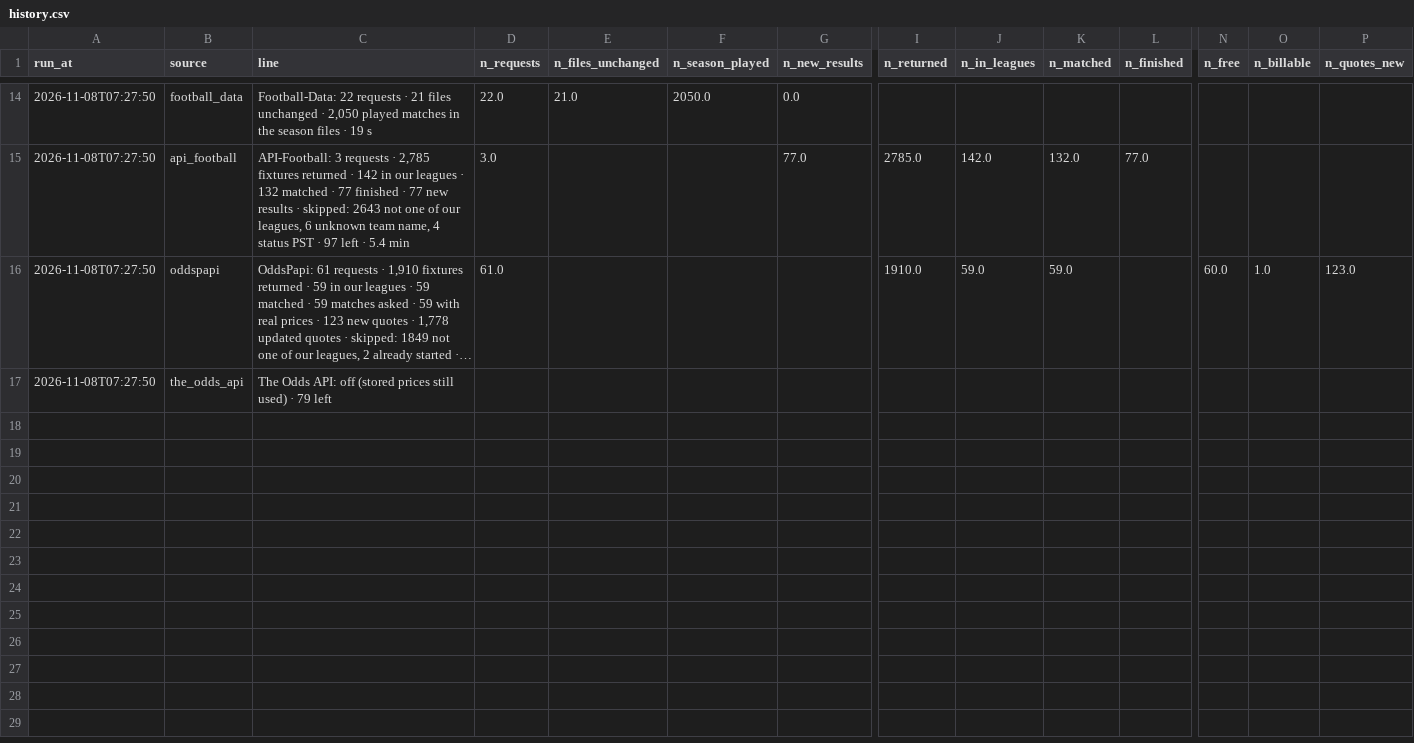
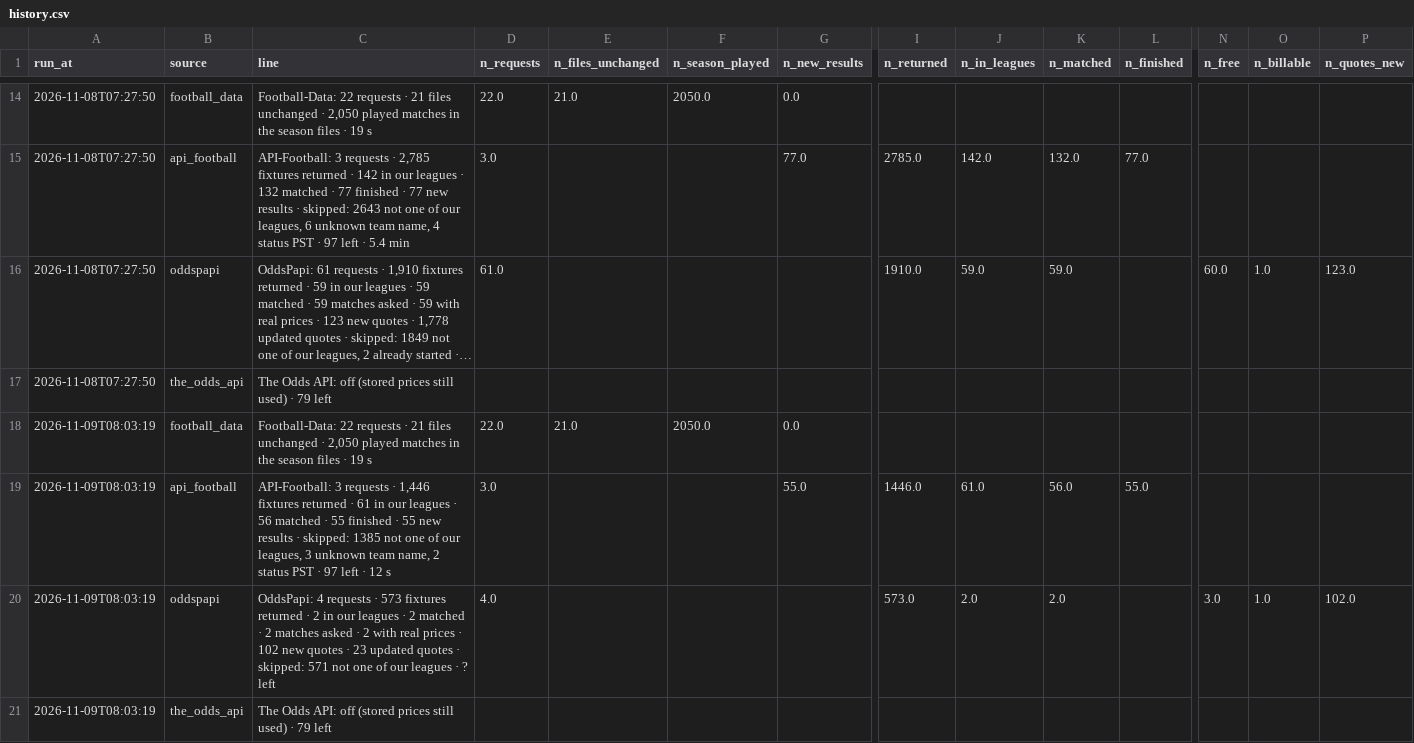
Before and after one commit to Andrew2014812/PredictionSystem, a CSV file: local_data/api/diagnostics/history.csv, drawn as a sheet; only a part is shown, gaps mark what is left out; long unchanged cells end in …; rows hold the shown columns only; the diff names each change by its address in the sheet, - before the commit and + after, or states it on an @@ line.

```diff
--- a/local_data/api/diagnostics/history.csv
+++ b/local_data/api/diagnostics/history.csv
+row 18: 2026-11-09T08:03:19 | football_data | Football-Data: 22 requests · 21 files unchanged · 2,050 played matches in the season files · 19 s | 22.0 | 21.0 | 2050.0 | 0.0
+row 19: 2026-11-09T08:03:19 | api_football | API-Football: 3 requests · 1,446 fixtures returned · 61 in our leagues · 56 matched · 55 finished · 55 new results · skipped: 1385 not one of our leagues, 3 unknown team name, 2 status PST · 97 left · 12 s | 3.0 |  |  | 55.0 | 1446.0 | 61.0 | 56.0 | 55.0
+row 20: 2026-11-09T08:03:19 | oddspapi | OddsPapi: 4 requests · 573 fixtures returned · 2 in our leagues · 2 matched · 2 matches asked · 2 with real prices · 102 new quotes · 23 updated quotes · skipped: 571 not one of our leagues · ? left | 4.0 |  |  |  | 573.0 | 2.0 | 2.0 |  | 3.0 | 1.0 | 102.0
+row 21: 2026-11-09T08:03:19 | the_odds_api | The Odds API: off (stored prices still used) · 79 left
```
Also changed, not shown: 13 other files.
